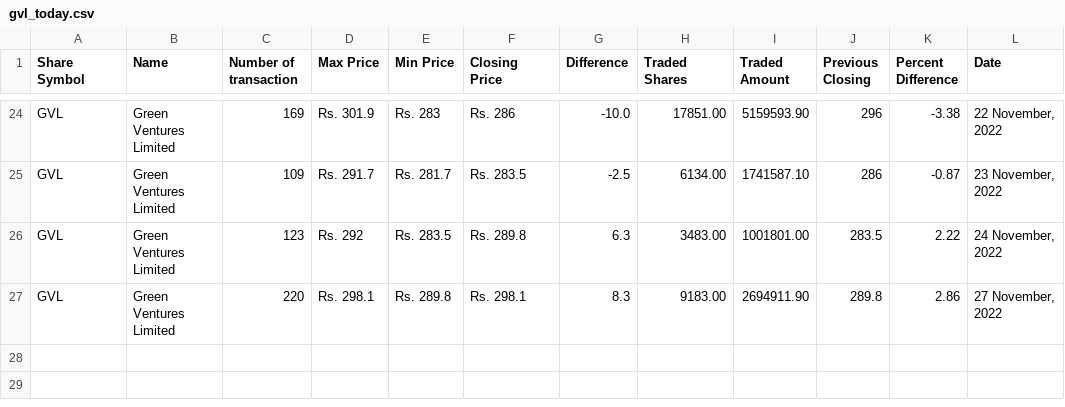
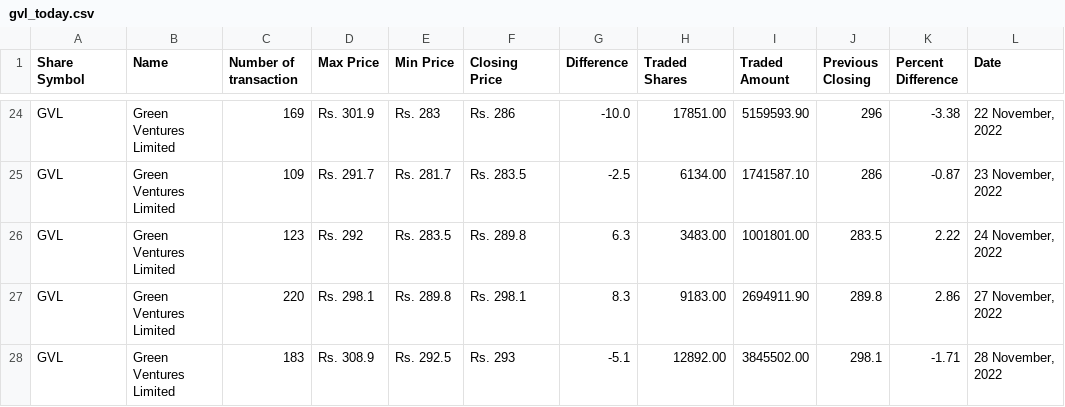
Before and after one commit to neeschal00/nepal-share, a CSV file: ShareData/gvl_today.csv, drawn as a sheet; only a part is shown, gaps mark what is left out.

```diff
--- a/ShareData/gvl_today.csv
+++ b/ShareData/gvl_today.csv
@@ -27 +27,2 @@ GVL,Green Ventures Limited,123,Rs. 292,Rs. 283.5,Rs. 289.8,6.3,3483.00,1001801.0
 GVL,Green Ventures Limited,220,Rs. 298.1,Rs. 289.8,Rs. 298.1,8.3,9183.00,2694911.90,289.8,2.86,"27 November, 2022"
+GVL,Green Ventures Limited,183,Rs. 308.9,Rs. 292.5,Rs. 293,-5.1,12892.00,3845502.00,298.1,-1.71,"28 November, 2022"
```
Also changed, not shown: ShareData/mbjc_today.csv, ShareData/nifra_today.csv, 8 other files.
